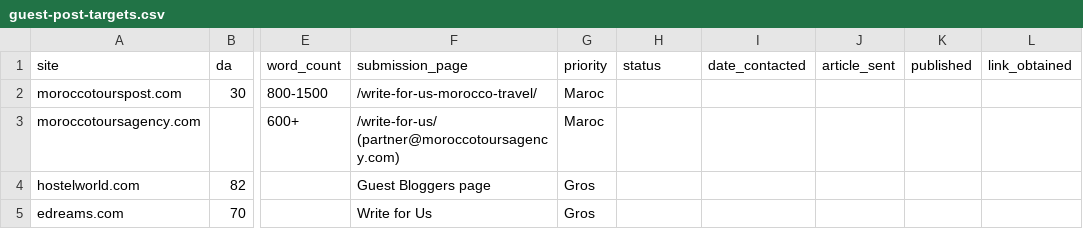
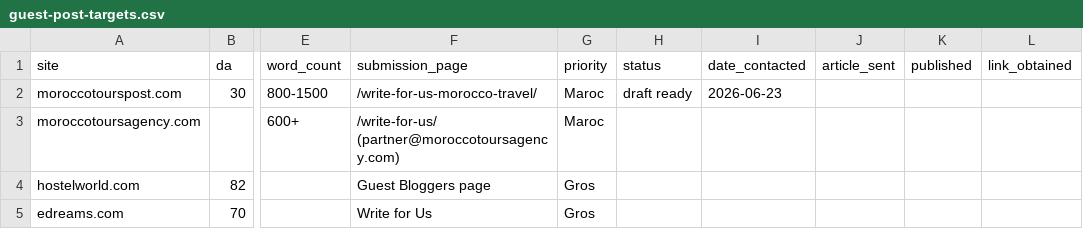
Before and after one commit to bendaooud-pixel/citytaste, a CSV file: content/outreach/guest-post-targets.csv, drawn as a sheet; only a part is shown, gaps mark what is left out; the diff names each change by its address in the sheet, - before the commit and + after, or states it on an @@ line.

```diff
--- a/content/outreach/guest-post-targets.csv
+++ b/content/outreach/guest-post-targets.csv
-H2 (status): (empty)
+H2 (status): draft ready
-I2 (date_contacted): (empty)
+I2 (date_contacted): 2026-06-23
```
Also changed, not shown: 4 other files.
